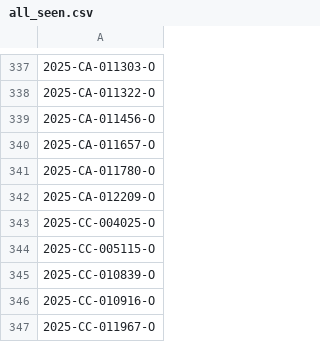
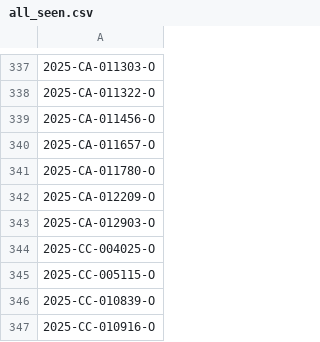
Before and after one commit to figlesias7/Realforeclose-Orange, a CSV file: data/all_seen.csv, drawn as a sheet; only a part is shown, gaps mark what is left out; the shorter side is filled out with more unchanged rows; the diff names each change by its address in the sheet, - before the commit and + after, or states it on an @@ line.

```diff
--- a/data/all_seen.csv
+++ b/data/all_seen.csv
+row 343: 2025-CA-012903-O
```
Also changed, not shown: data/event_log.csv, 3 other files.
